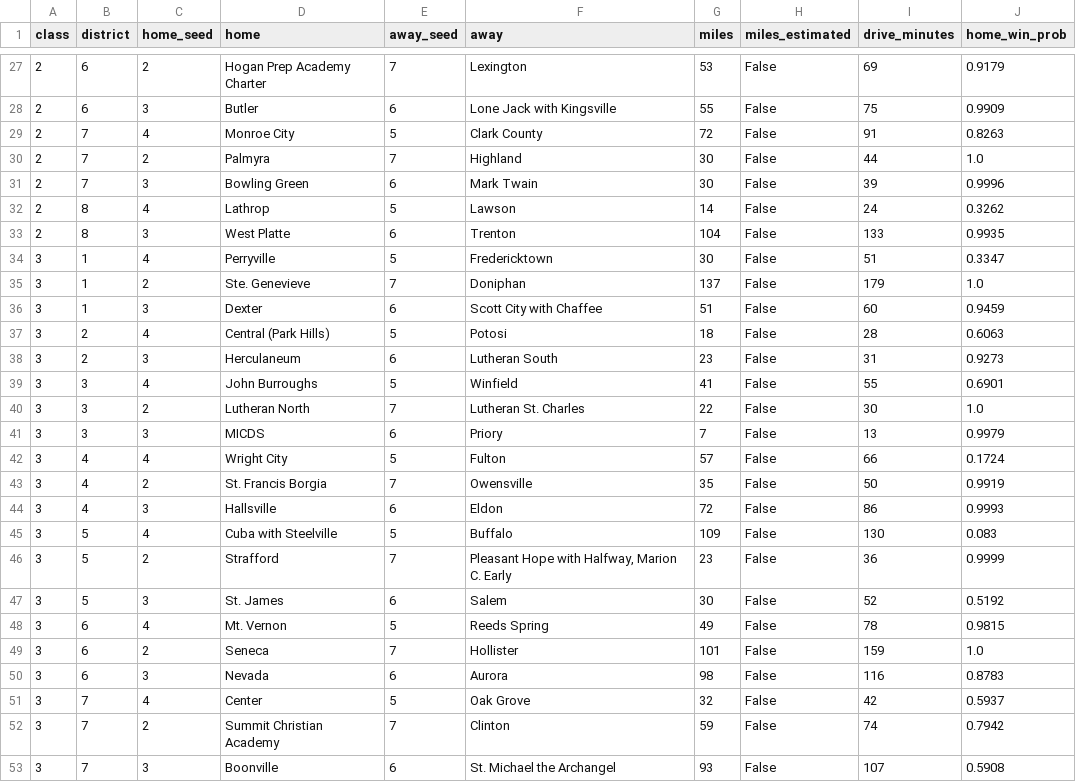
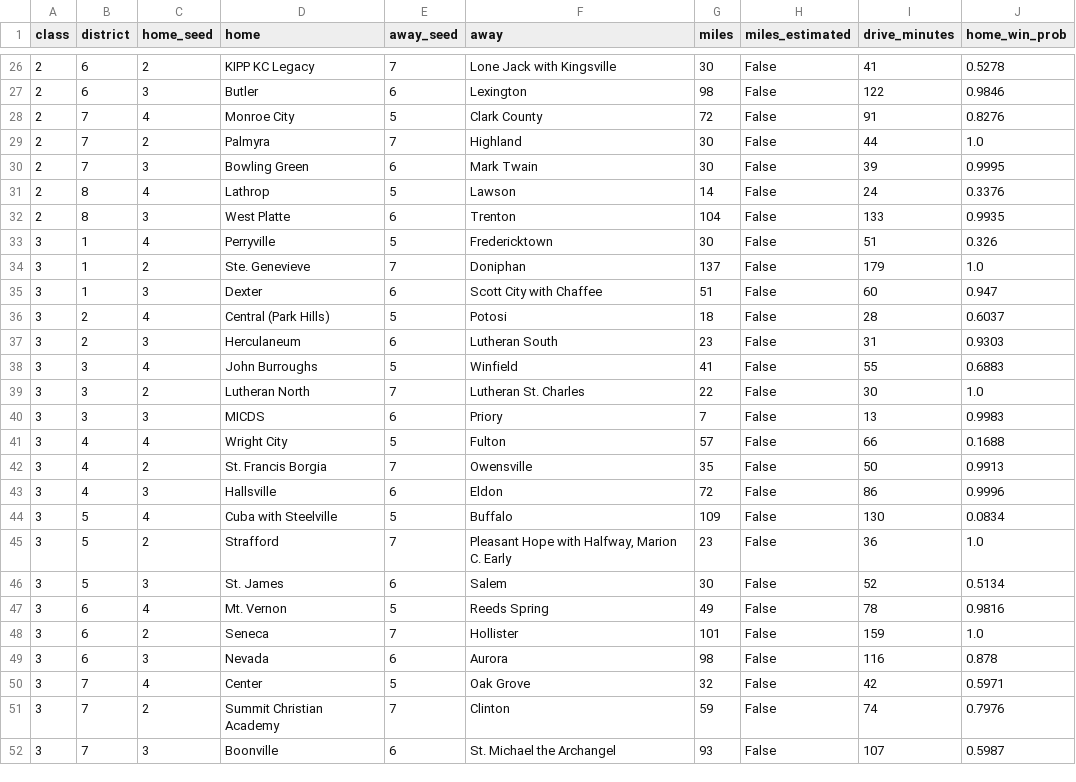
Before and after one commit to AllMOSports/football-ratings-2026, a CSV file: playoff_r1_travel_2026.csv, drawn as a sheet; only a part is shown, gaps mark what is left out; the diff covers the shown part only.

```diff
--- a/playoff_r1_travel_2026.csv
+++ b/playoff_r1_travel_2026.csv
@@ -27,27 +26,27 @@ class,district,home_seed,home,away_seed,away,miles,miles_estimated,drive_minutes
-2,6,2,Hogan Prep Academy Charter,7,Lexington,53,False,69,0.9179
-2,6,3,Butler,6,Lone Jack with Kingsville,55,False,75,0.9909
-2,7,4,Monroe City,5,Clark County,72,False,91,0.8263
+2,6,2,KIPP KC Legacy,7,Lone Jack with Kingsville,30,False,41,0.5278
+2,6,3,Butler,6,Lexington,98,False,122,0.9846
+2,7,4,Monroe City,5,Clark County,72,False,91,0.8276
 2,7,2,Palmyra,7,Highland,30,False,44,1.0
-2,7,3,Bowling Green,6,Mark Twain,30,False,39,0.9996
-2,8,4,Lathrop,5,Lawson,14,False,24,0.3262
+2,7,3,Bowling Green,6,Mark Twain,30,False,39,0.9995
+2,8,4,Lathrop,5,Lawson,14,False,24,0.3376
 2,8,3,West Platte,6,Trenton,104,False,133,0.9935
-3,1,4,Perryville,5,Fredericktown,30,False,51,0.3347
+3,1,4,Perryville,5,Fredericktown,30,False,51,0.326
 3,1,2,Ste. Genevieve,7,Doniphan,137,False,179,1.0
-3,1,3,Dexter,6,Scott City with Chaffee,51,False,60,0.9459
-3,2,4,Central (Park Hills),5,Potosi,18,False,28,0.6063
-3,2,3,Herculaneum,6,Lutheran South,23,False,31,0.9273
-3,3,4,John Burroughs,5,Winfield,41,False,55,0.6901
+3,1,3,Dexter,6,Scott City with Chaffee,51,False,60,0.947
+3,2,4,Central (Park Hills),5,Potosi,18,False,28,0.6037
+3,2,3,Herculaneum,6,Lutheran South,23,False,31,0.9303
+3,3,4,John Burroughs,5,Winfield,41,False,55,0.6883
 3,3,2,Lutheran North,7,Lutheran St. Charles,22,False,30,1.0
-3,3,3,MICDS,6,Priory,7,False,13,0.9979
-3,4,4,Wright City,5,Fulton,57,False,66,0.1724
-3,4,2,St. Francis Borgia,7,Owensville,35,False,50,0.9919
-3,4,3,Hallsville,6,Eldon,72,False,86,0.9993
-3,5,4,Cuba with Steelville,5,Buffalo,109,False,130,0.083
-3,5,2,Strafford,7,"Pleasant Hope with Halfway, Marion C. Early",23,False,36,0.9999
-3,5,3,St. James,6,Salem,30,False,52,0.5192
-3,6,4,Mt. Vernon,5,Reeds Spring,49,False,78,0.9815
+3,3,3,MICDS,6,Priory,7,False,13,0.9983
+3,4,4,Wright City,5,Fulton,57,False,66,0.1688
+3,4,2,St. Francis Borgia,7,Owensville,35,False,50,0.9913
+3,4,3,Hallsville,6,Eldon,72,False,86,0.9996
+3,5,4,Cuba with Steelville,5,Buffalo,109,False,130,0.0834
+3,5,2,Strafford,7,"Pleasant Hope with Halfway, Marion C. Early",23,False,36,1.0
+3,5,3,St. James,6,Salem,30,False,52,0.5134
+3,6,4,Mt. Vernon,5,Reeds Spring,49,False,78,0.9816
 3,6,2,Seneca,7,Hollister,101,False,159,1.0
-3,6,3,Nevada,6,Aurora,98,False,116,0.8783
-3,7,4,Center,5,Oak Grove,32,False,42,0.5937
-3,7,2,Summit Christian Academy,7,Clinton,59,False,74,0.7942
-3,7,3,Boonville,6,St. Michael the Archangel,93,False,107,0.5908
+3,6,3,Nevada,6,Aurora,98,False,116,0.878
+3,7,4,Center,5,Oak Grove,32,False,42,0.5971
+3,7,2,Summit Christian Academy,7,Clinton,59,False,74,0.7976
+3,7,3,Boonville,6,St. Michael the Archangel,93,False,107,0.5987
```
Also changed, not shown: 1 removed row and 73 edited cells elsewhere in this file, playoff_droughts_2026.csv, 2 other files.
